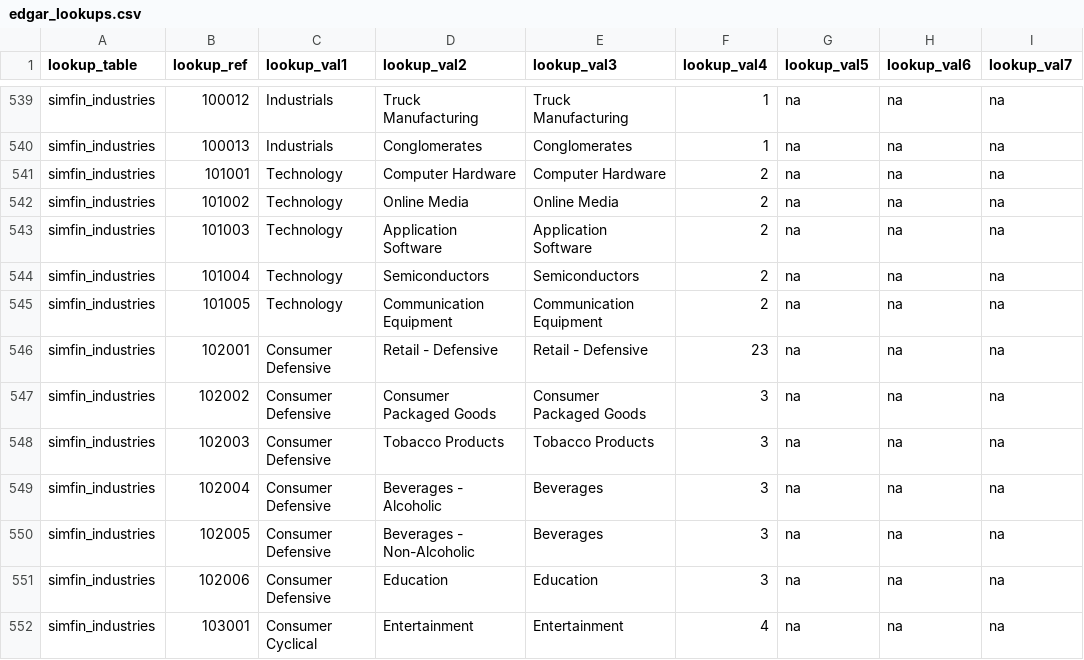
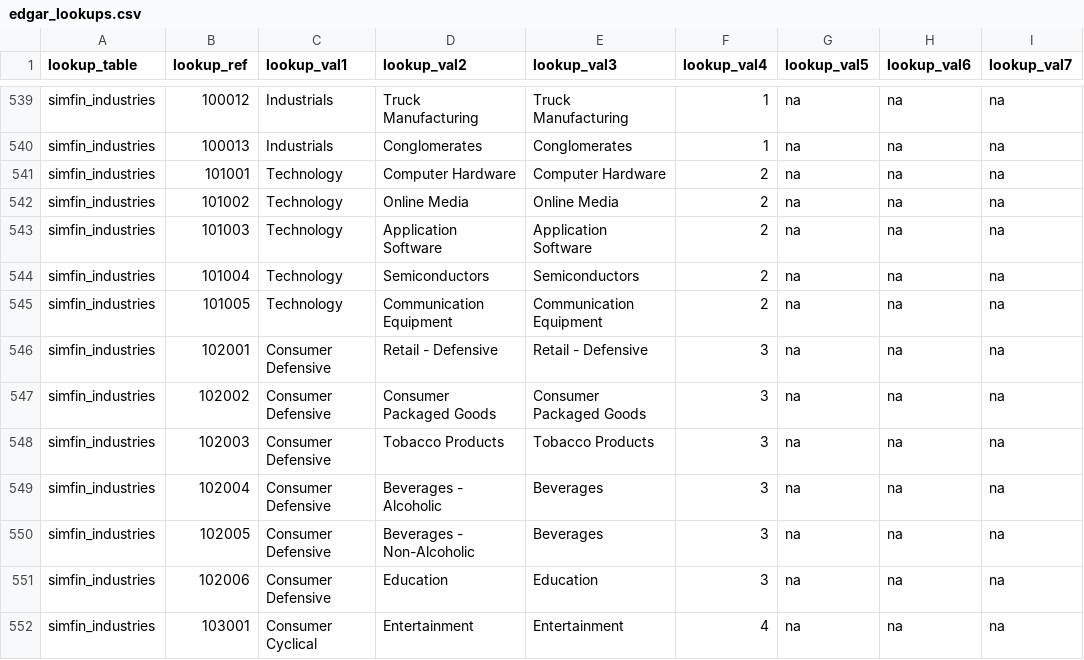
Before and after one commit to Brent-Morrison/Stock_master, a CSV file: edgar_lookups.csv, drawn as a sheet; only a part is shown, gaps mark what is left out.

```diff
--- a/edgar_lookups.csv
+++ b/edgar_lookups.csv
@@ -545,3 +545,3 @@ simfin_industries,101004,Technology,Semiconductors,Semiconductors,2,na,na,na
 simfin_industries,101005,Technology,Communication Equipment,Communication Equipment,2,na,na,na
-simfin_industries,102001,Consumer Defensive,Retail - Defensive,Retail - Defensive,23,na,na,na
+simfin_industries,102001,Consumer Defensive,Retail - Defensive,Retail - Defensive,3,na,na,na
 simfin_industries,102002,Consumer Defensive,Consumer Packaged Goods,Consumer Packaged Goods,3,na,na,na
```
Also changed, not shown: ticker_cik_sic_ind.csv, 7 other files.
